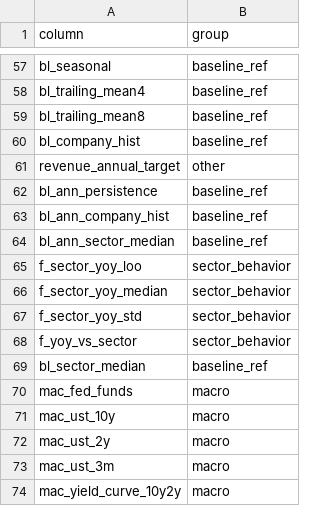
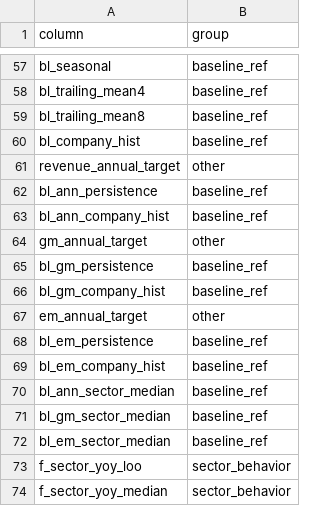
Before and after one commit to Kush-Meta/sp_panel, a CSV file: data/panel_dictionary.csv, drawn as a sheet; only a part is shown, gaps mark what is left out; the shorter side is filled out with more unchanged rows.

```diff
--- a/data/panel_dictionary.csv
+++ b/data/panel_dictionary.csv
@@ -63,3 +63,11 @@ bl_ann_persistence,baseline_ref
 bl_ann_company_hist,baseline_ref
+gm_annual_target,other
+bl_gm_persistence,baseline_ref
+bl_gm_company_hist,baseline_ref
+em_annual_target,other
+bl_em_persistence,baseline_ref
+bl_em_company_hist,baseline_ref
 bl_ann_sector_median,baseline_ref
+bl_gm_sector_median,baseline_ref
+bl_em_sector_median,baseline_ref
 f_sector_yoy_loo,sector_behavior
```
Also changed, not shown: 21 other files.
